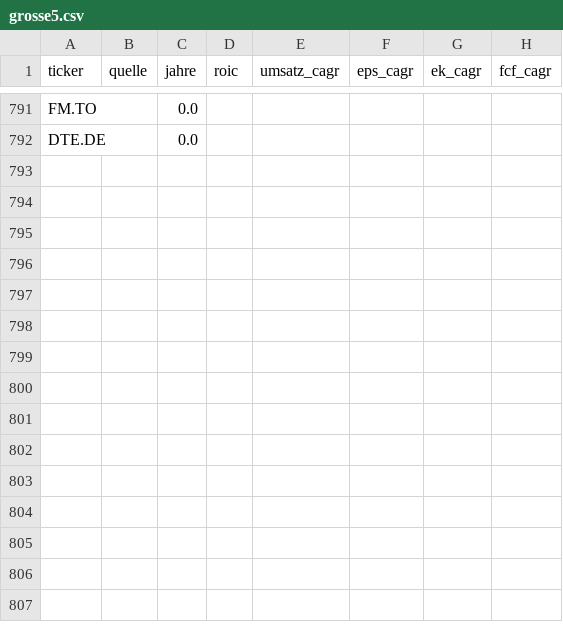
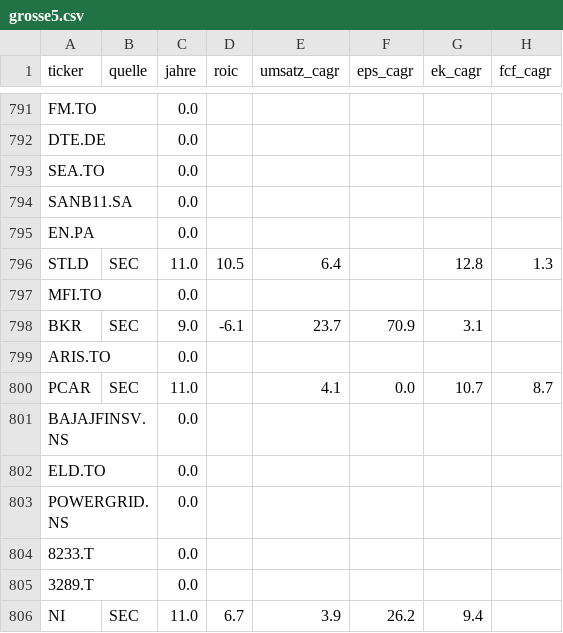
Before and after one commit to JNstocks/screener, a CSV file: daten/grosse5.csv, drawn as a sheet; only a part is shown, gaps mark what is left out; the diff names each change by its address in the sheet, - before the commit and + after, or states it on an @@ line.

```diff
--- a/daten/grosse5.csv
+++ b/daten/grosse5.csv
+row 793: SEA.TO |  | 0.0
+row 794: SANB11.SA |  | 0.0
+row 795: EN.PA |  | 0.0
+row 796: STLD | SEC | 11.0 | 10.5 | 6.4 |  | 12.8 | 1.3
+row 797: MFI.TO |  | 0.0
+row 798: BKR | SEC | 9.0 | -6.1 | 23.7 | 70.9 | 3.1
+row 799: ARIS.TO |  | 0.0
+row 800: PCAR | SEC | 11.0 |  | 4.1 | 0.0 | 10.7 | 8.7
+row 801: BAJAJFINSV.NS |  | 0.0
+row 802: ELD.TO |  | 0.0
+row 803: POWERGRID.NS |  | 0.0
+row 804: 8233.T |  | 0.0
+row 805: 3289.T |  | 0.0
+row 806: NI | SEC | 11.0 | 6.7 | 3.9 | 26.2 | 9.4
```
Also changed, not shown: daten/stammdaten.csv, 3 other files.
